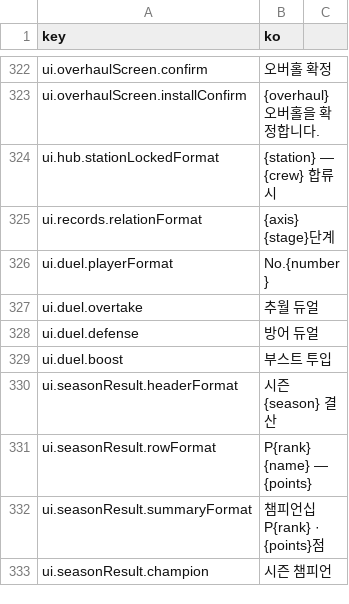
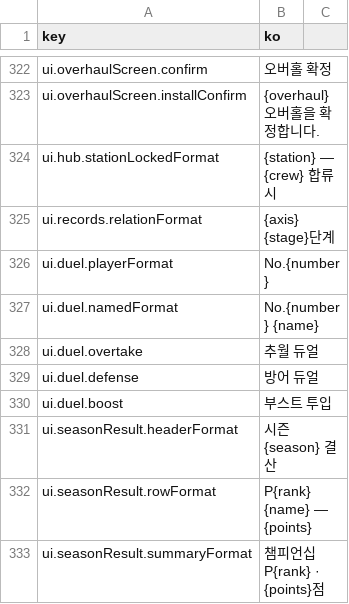
Before and after one commit to wormdriveworks/formula-pulse, a CSV file: godot/data/strings/strings.csv, drawn as a sheet; only a part is shown, gaps mark what is left out; the shorter side is filled out with more unchanged rows; the diff names each change by its address in the sheet, - before the commit and + after, or states it on an @@ line.

```diff
--- a/godot/data/strings/strings.csv
+++ b/godot/data/strings/strings.csv
+row 327: ui.duel.namedFormat | No.{number} {name}
```
Also changed, not shown: godot/data/tables/core_params.csv, 5 other files.
